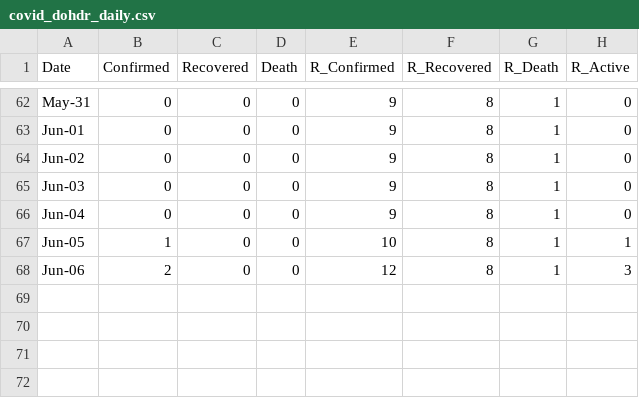
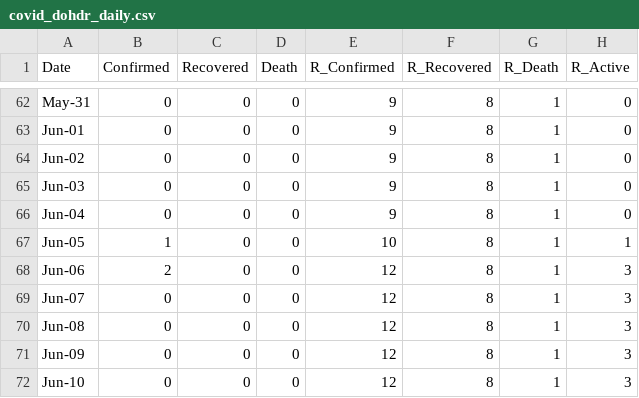
Before and after one commit to djmacao/Covid-19, a CSV file: Covid_Tagum_Data/covid_dohdr_daily.csv, drawn as a sheet; only a part is shown, gaps mark what is left out; the diff names each change by its address in the sheet, - before the commit and + after, or states it on an @@ line.

Commit message:
tagum updates for 2020Jun10

```diff
--- a/Covid_Tagum_Data/covid_dohdr_daily.csv
+++ b/Covid_Tagum_Data/covid_dohdr_daily.csv
+row 69: Jun-07 | 0 | 0 | 0 | 12 | 8 | 1 | 3
+row 70: Jun-08 | 0 | 0 | 0 | 12 | 8 | 1 | 3
+row 71: Jun-09 | 0 | 0 | 0 | 12 | 8 | 1 | 3
+row 72: Jun-10 | 0 | 0 | 0 | 12 | 8 | 1 | 3
```
Also changed, not shown: Covid_Tagum_Data/covid_tc.csv, Covid_Tagum_Data/covid_tc_daily.csv, 2 other files.
